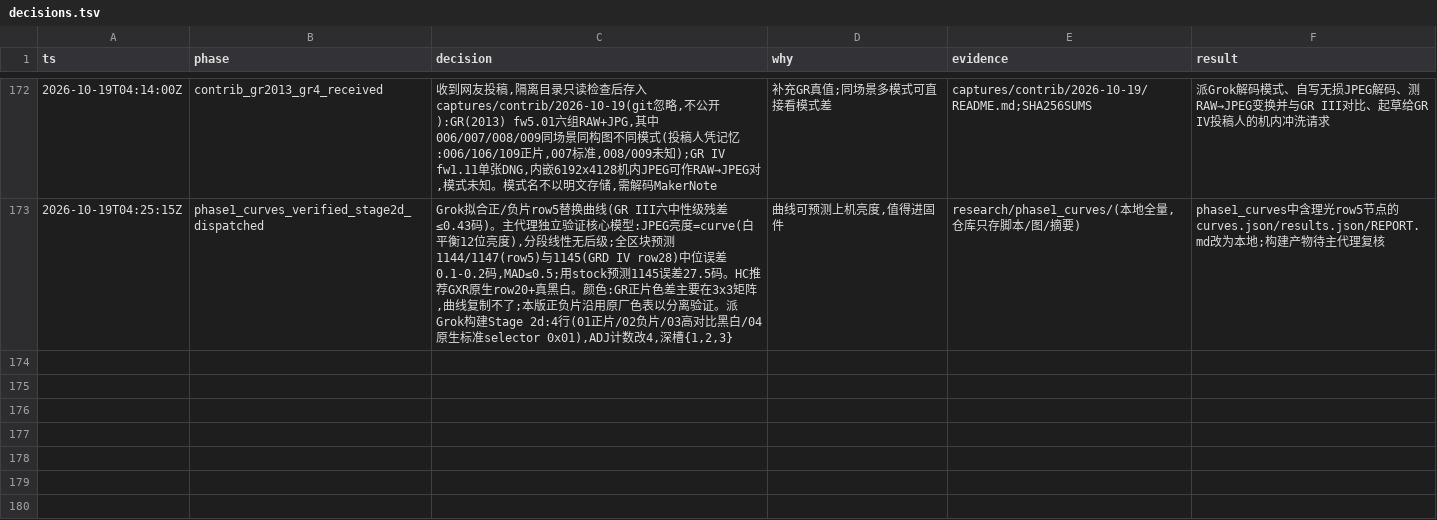
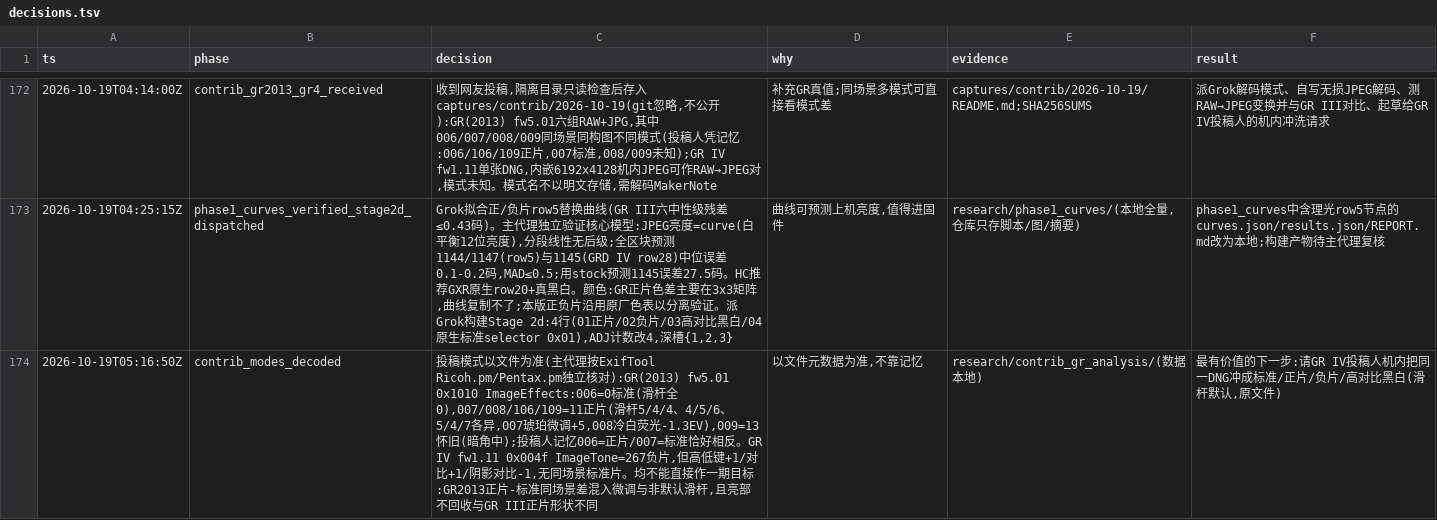
Before and after one commit to aa2246740/projectricoh, a TSV file: decisions.tsv, drawn as a sheet; only a part is shown, gaps mark what is left out.

```diff
--- a/decisions.tsv
+++ b/decisions.tsv
@@ -173 +173,2 @@ ts	phase	decision	why	evidence	result
 2026-10-19T04:25:15Z	phase1_curves_verified_stage2d_dispatched	Grok拟合正/负片row5替换曲线(GR III六中性级残差≤0.43码)。主代理独立验证核心模型:JPEG亮度=curve(白平衡12位亮度),分段线性无后级;全区块预测1144/1147(row5)与1145(GRD IV row28)中位误差0.1-0.2码,MAD≤0.5;用stock预测1145误差27.5码。HC推荐GXR原生row20+真黑白。颜色:GR正片色差主要在3x3矩阵,曲线复制不了;本版正负片沿用原厂色表以分离验证。派Grok构建Stage 2d:4行(01正片/02负片/03高对比黑白/04原生标准selector 0x01),ADJ计数改4,深槽{1,2,3}	曲线可预测上机亮度,值得进固件	research/phase1_curves/(本地全量,仓库只存脚本/图/摘要)	phase1_curves中含理光row5节点的curves.json/results.json/REPORT.md改为本地;构建产物待主代理复核
+2026-10-19T05:16:50Z	contrib_modes_decoded	投稿模式以文件为准(主代理按ExifTool Ricoh.pm/Pentax.pm独立核对):GR(2013) fw5.01 0x1010 ImageEffects:006=0标准(滑杆全0),007/008/106/109=11正片(滑杆5/4/4、4/5/6、5/4/7各异,007琥珀微调+5,008冷白荧光-1.3EV),009=13怀旧(暗角中);投稿人记忆006=正片/007=标准恰好相反。GR IV fw1.11 0x004f ImageTone=267负片,但高低键+1/对比+1/阴影对比-1,无同场景标准片。均不能直接作一期目标:GR2013正片-标准同场景差混入微调与非默认滑杆,且亮部不回收与GR III正片形状不同	以文件元数据为准,不靠记忆	research/contrib_gr_analysis/(数据本地)	最有价值的下一步:请GR IV投稿人机内把同一DNG冲成标准/正片/负片/高对比黑白(滑杆默认,原文件)
```
Also changed, not shown: 6 other files.
